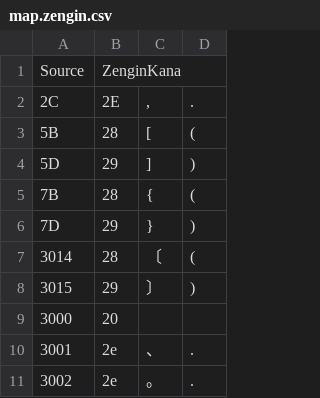
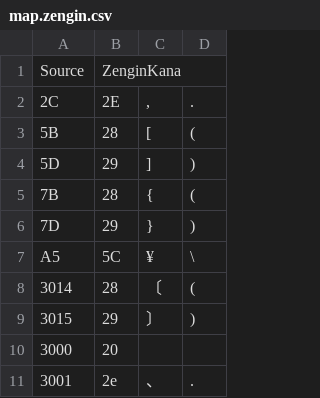
Before and after one commit to hidekatsu-izuno/jtc-utils-js, a CSV file: data/map.zengin.csv, drawn as a sheet; only a part is shown; the shorter side is filled out with more unchanged rows.

```diff
--- a/data/map.zengin.csv
+++ b/data/map.zengin.csv
@@ -6,2 +6,3 @@ Source,ZenginKana
 7D,29,},)
+A5,5C,¥,\
 3014,28,〔,(
```
Also changed, not shown: 6 other files.
